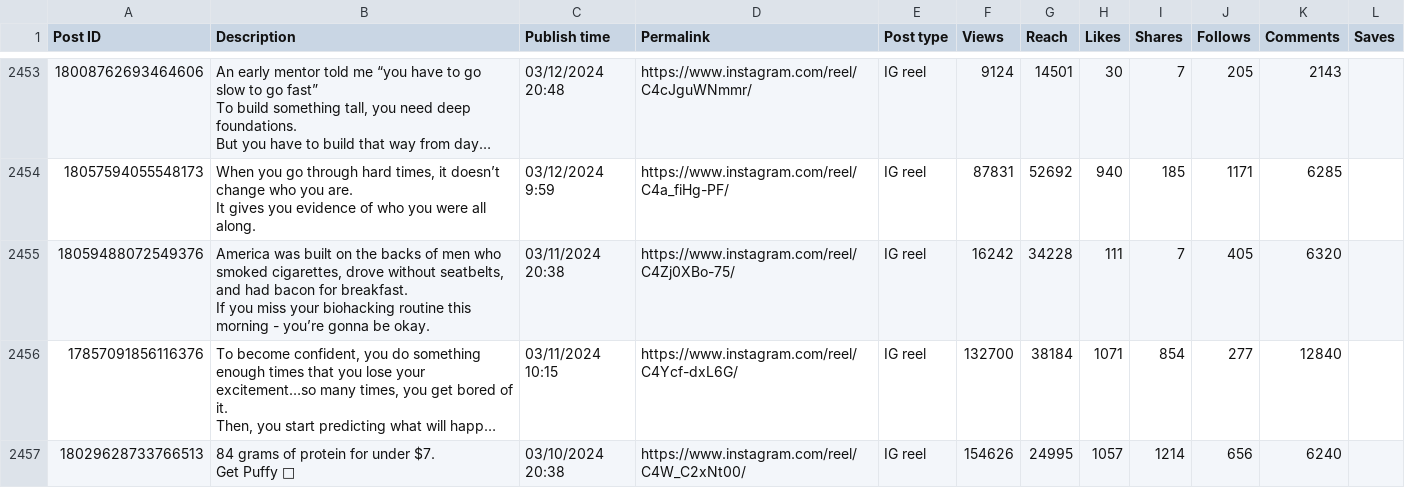
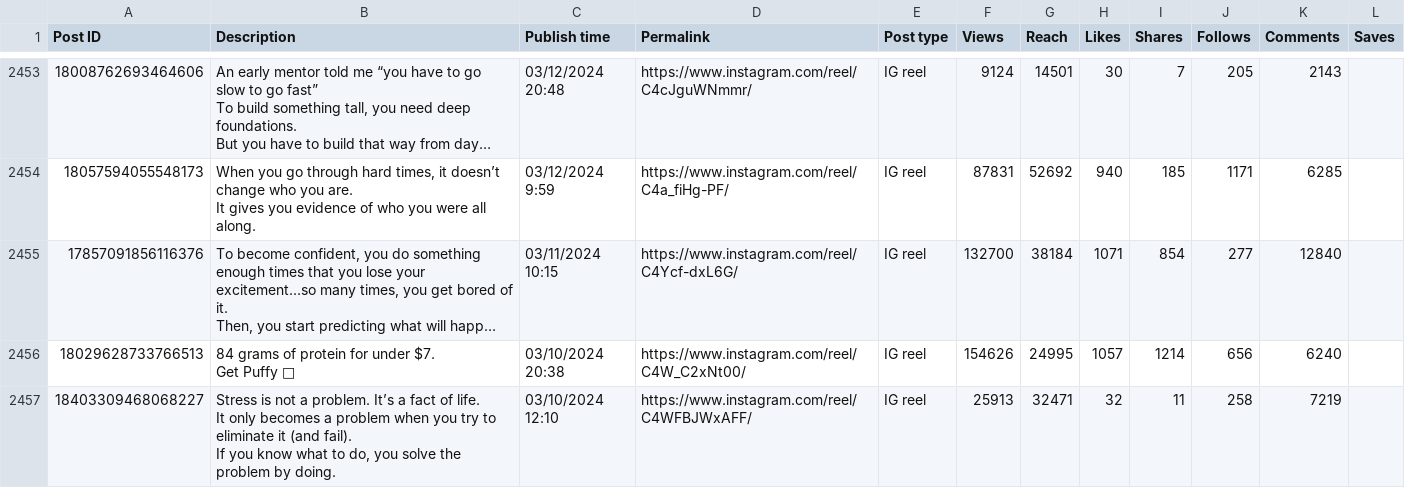
Before and after one commit to julianlin619-hub/COMMAND_CENTER, a CSV file: data/instagram-post-data-all.csv, drawn as a sheet; only a part is shown, gaps mark what is left out; the shorter side is filled out with more unchanged rows; long unchanged cells end in …; ↵ is a line break in a cell; the diff names each change by its address in the sheet, - before the commit and + after, or states it on an @@ line.

```diff
--- a/data/instagram-post-data-all.csv
+++ b/data/instagram-post-data-all.csv
-row 2455: 18059488072549376 | America was built on the backs of men who smoked cigarettes, drove without seatbelts, and had bacon for breakfast. ↵ If you miss your biohacking routine this morning - you’re gonna be okay. | 03/11/2024 20:38 | https://www.instagram.com/reel/C4Zj0XBo-75/ | IG reel | 16242 | 34228 | 111 | 7 | 405 | 6320
```
Also changed, not shown: data/TweetMasterBank.csv.
